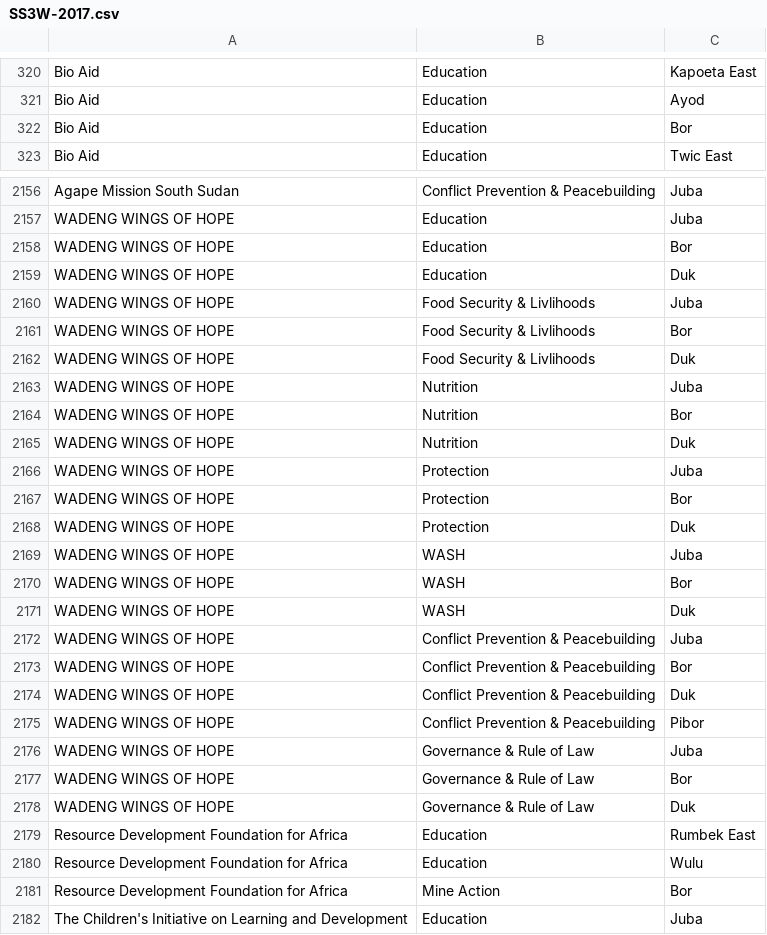
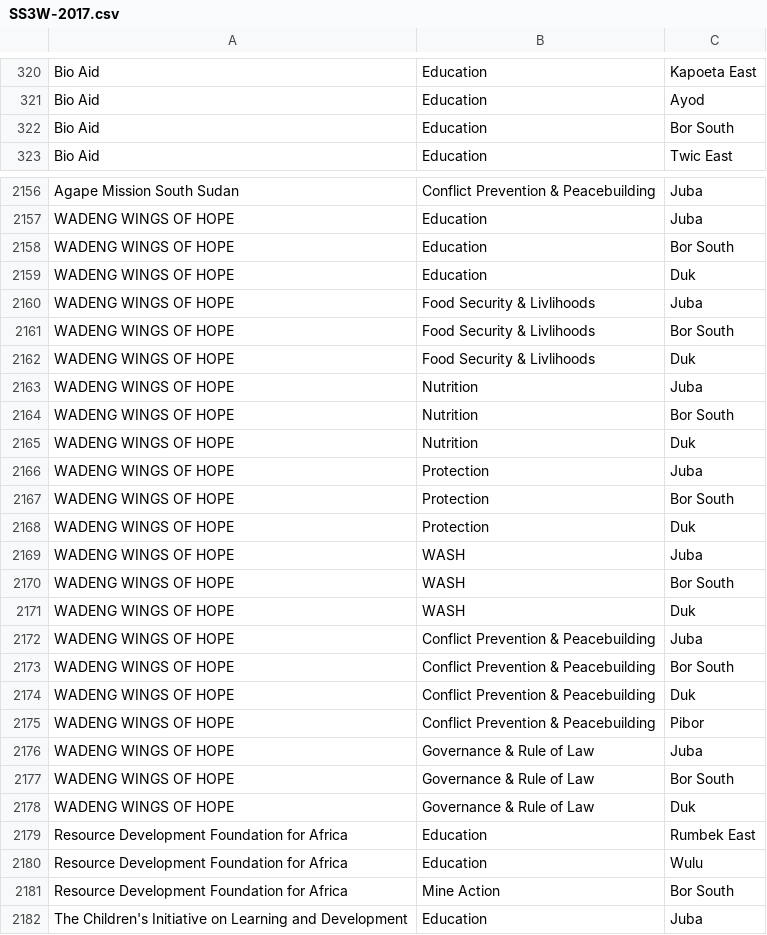
Before and after one commit to SSNGOF/3w-nngo, a CSV file: data/SS3W-2017.csv, drawn as a sheet; only a part is shown, gaps mark what is left out; the diff covers the shown part only.

Commit message:
Replaced Bor with Bor South as require by the geojson data

```diff
--- a/data/SS3W-2017.csv
+++ b/data/SS3W-2017.csv
@@ -321,3 +321,3 @@ Bio Aid,Education,Kapoeta East
 Bio Aid,Education,Ayod
-Bio Aid,Education,Bor
+Bio Aid,Education,Bor South
 Bio Aid,Education,Twic East
@@ -2157,18 +2157,18 @@ Agape Mission South Sudan,Conflict Prevention & Peacebuilding,Juba
 WADENG WINGS OF HOPE,Education,Juba
-WADENG WINGS OF HOPE,Education,Bor
+WADENG WINGS OF HOPE,Education,Bor South
 WADENG WINGS OF HOPE,Education,Duk
 WADENG WINGS OF HOPE,Food Security & Livlihoods,Juba
-WADENG WINGS OF HOPE,Food Security & Livlihoods,Bor
+WADENG WINGS OF HOPE,Food Security & Livlihoods,Bor South
 WADENG WINGS OF HOPE,Food Security & Livlihoods,Duk
 WADENG WINGS OF HOPE,Nutrition,Juba
-WADENG WINGS OF HOPE,Nutrition,Bor
+WADENG WINGS OF HOPE,Nutrition,Bor South
 WADENG WINGS OF HOPE,Nutrition,Duk
 WADENG WINGS OF HOPE,Protection,Juba
-WADENG WINGS OF HOPE,Protection,Bor
+WADENG WINGS OF HOPE,Protection,Bor South
 WADENG WINGS OF HOPE,Protection,Duk
 WADENG WINGS OF HOPE,WASH,Juba
-WADENG WINGS OF HOPE,WASH,Bor
+WADENG WINGS OF HOPE,WASH,Bor South
 WADENG WINGS OF HOPE,WASH,Duk
 WADENG WINGS OF HOPE,Conflict Prevention & Peacebuilding,Juba
-WADENG WINGS OF HOPE,Conflict Prevention & Peacebuilding,Bor
+WADENG WINGS OF HOPE,Conflict Prevention & Peacebuilding,Bor South
 WADENG WINGS OF HOPE,Conflict Prevention & Peacebuilding,Duk
@@ -2176,3 +2176,3 @@ WADENG WINGS OF HOPE,Conflict Prevention & Peacebuilding,Pibor
 WADENG WINGS OF HOPE,Governance & Rule of Law,Juba
-WADENG WINGS OF HOPE,Governance & Rule of Law,Bor
+WADENG WINGS OF HOPE,Governance & Rule of Law,Bor South
 WADENG WINGS OF HOPE,Governance & Rule of Law,Duk
@@ -2180,3 +2180,3 @@ WADENG WINGS OF HOPE,Governance & Rule of Law,Duk
  Resource Development Foundation for Africa,Education,Wulu
- Resource Development Foundation for Africa,Mine Action,Bor
+ Resource Development Foundation for Africa,Mine Action,Bor South
 The Children's Initiative on Learning and Development,Education,Juba
```
Also changed, not shown: 76 edited cells elsewhere in this file.
